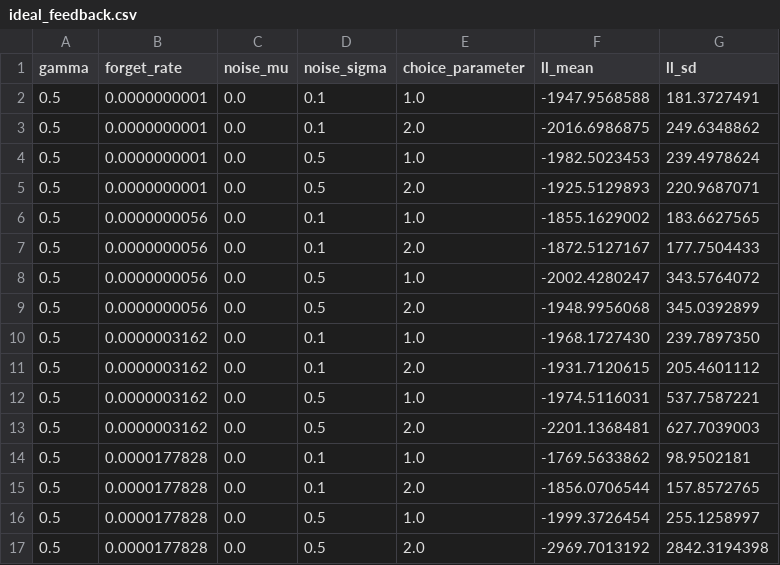
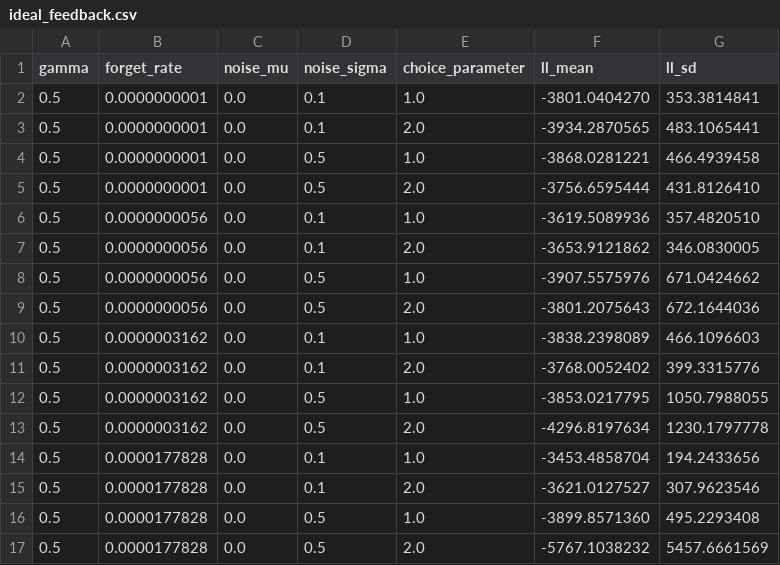
Before and after one commit to ktokolwiek/GCM, a CSV file: ideal_feedback.csv, drawn as a sheet; only a part is shown; the diff covers the shown part only.

```diff
--- a/ideal_feedback.csv
+++ b/ideal_feedback.csv
@@ -1,17 +1,17 @@
 gamma,forget_rate,noise_mu,noise_sigma,choice_parameter,ll_mean,ll_sd
-0.5,0.0000000001,0.0,0.1,1.0,-1947.9568588,181.3727491
-0.5,0.0000000001,0.0,0.1,2.0,-2016.6986875,249.6348862
-0.5,0.0000000001,0.0,0.5,1.0,-1982.5023453,239.4978624
-0.5,0.0000000001,0.0,0.5,2.0,-1925.5129893,220.9687071
-0.5,0.0000000056,0.0,0.1,1.0,-1855.1629002,183.6627565
-0.5,0.0000000056,0.0,0.1,2.0,-1872.5127167,177.7504433
-0.5,0.0000000056,0.0,0.5,1.0,-2002.4280247,343.5764072
-0.5,0.0000000056,0.0,0.5,2.0,-1948.9956068,345.0392899
-0.5,0.0000003162,0.0,0.1,1.0,-1968.1727430,239.7897350
-0.5,0.0000003162,0.0,0.1,2.0,-1931.7120615,205.4601112
-0.5,0.0000003162,0.0,0.5,1.0,-1974.5116031,537.7587221
-0.5,0.0000003162,0.0,0.5,2.0,-2201.1368481,627.7039003
-0.5,0.0000177828,0.0,0.1,1.0,-1769.5633862,98.9502181
-0.5,0.0000177828,0.0,0.1,2.0,-1856.0706544,157.8572765
-0.5,0.0000177828,0.0,0.5,1.0,-1999.3726454,255.1258997
-0.5,0.0000177828,0.0,0.5,2.0,-2969.7013192,2842.3194398
+0.5,0.0000000001,0.0,0.1,1.0,-3801.0404270,353.3814841
+0.5,0.0000000001,0.0,0.1,2.0,-3934.2870565,483.1065441
+0.5,0.0000000001,0.0,0.5,1.0,-3868.0281221,466.4939458
+0.5,0.0000000001,0.0,0.5,2.0,-3756.6595444,431.8126410
+0.5,0.0000000056,0.0,0.1,1.0,-3619.5089936,357.4820510
+0.5,0.0000000056,0.0,0.1,2.0,-3653.9121862,346.0830005
+0.5,0.0000000056,0.0,0.5,1.0,-3907.5575976,671.0424662
+0.5,0.0000000056,0.0,0.5,2.0,-3801.2075643,672.1644036
+0.5,0.0000003162,0.0,0.1,1.0,-3838.2398089,466.1096603
+0.5,0.0000003162,0.0,0.1,2.0,-3768.0052402,399.3315776
+0.5,0.0000003162,0.0,0.5,1.0,-3853.0217795,1050.7988055
+0.5,0.0000003162,0.0,0.5,2.0,-4296.8197634,1230.1797778
+0.5,0.0000177828,0.0,0.1,1.0,-3453.4858704,194.2433656
+0.5,0.0000177828,0.0,0.1,2.0,-3621.0127527,307.9623546
+0.5,0.0000177828,0.0,0.5,1.0,-3899.8571360,495.2293408
+0.5,0.0000177828,0.0,0.5,2.0,-5767.1038232,5457.6661569
```
Also changed, not shown: 19 removed rows and 4 edited cells elsewhere in this file, 1 other file.
